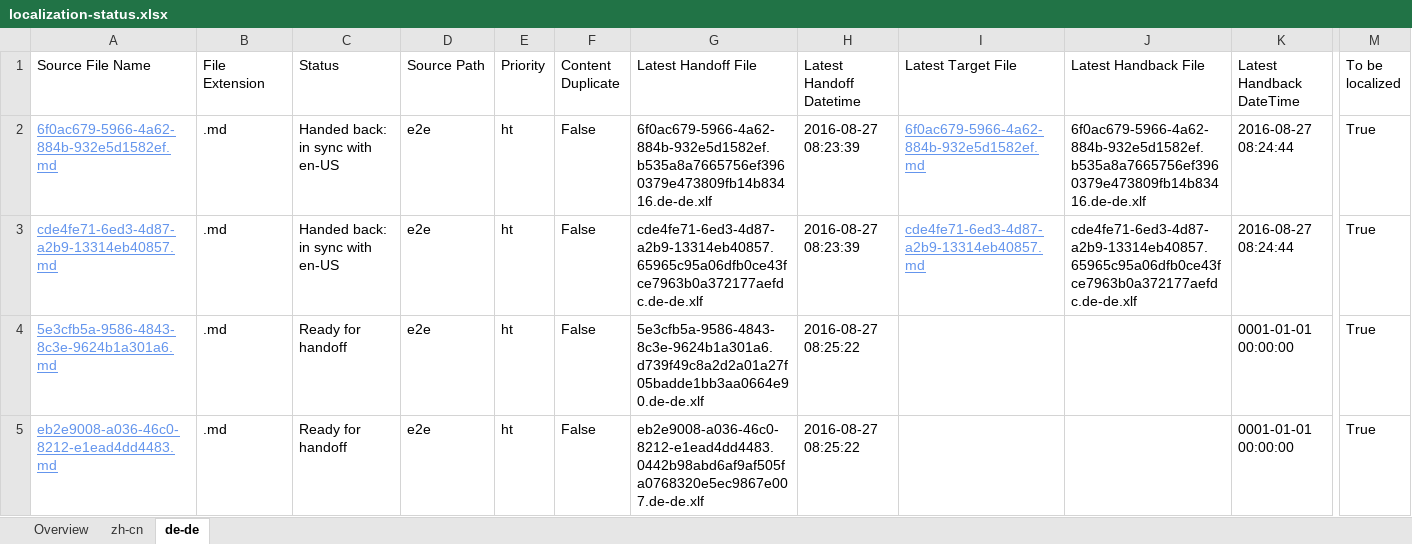
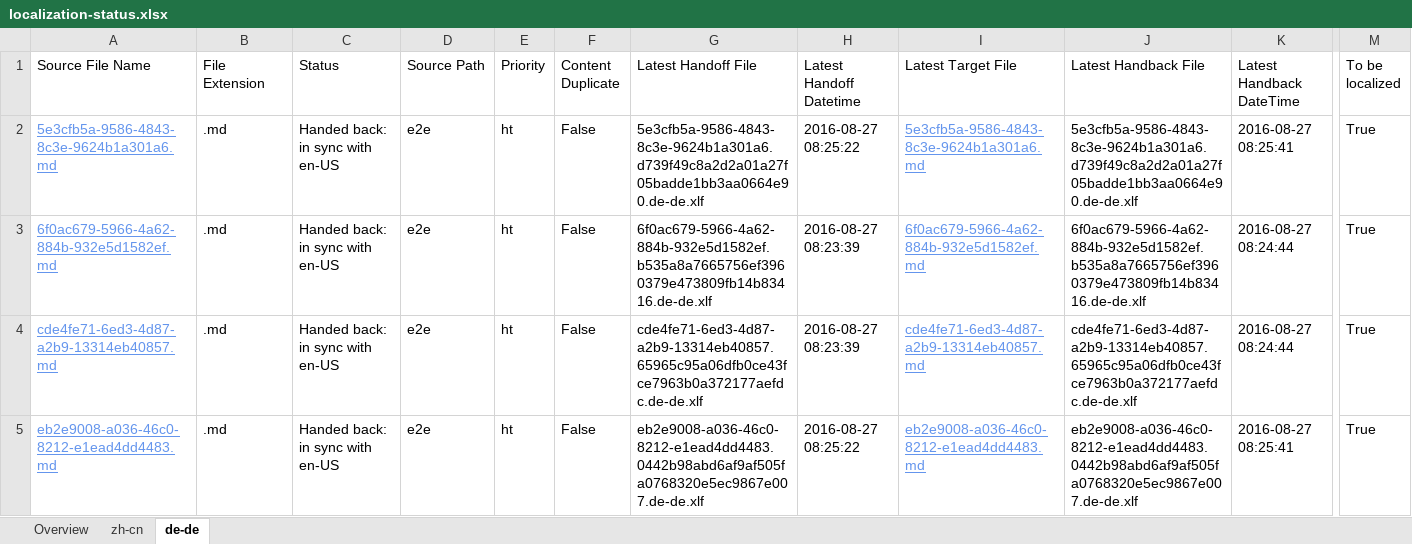
Before and after one commit to OpenLocalizationTestOrg/ol-test0-handback, an Excel workbook: ol-handback/OpenLocalizationTestOrg/ol-test0/ci/localization-status.xlsx, sheet de-de, drawn as a sheet; only a part is shown, gaps mark what is left out; values as stored, in another font and other column widths than the file's, no borders; table styles not drawn; removed rows and columns are numbered as before the commit, all else as after; rows hold the shown columns only; the diff names each change by its address in the sheet, - before the commit and + after, or states it on an @@ line.

Commit message:
Generate Report for Handback

```diff
--- a/ol-handback/OpenLocalizationTestOrg/ol-test0/ci/localization-status.xlsx (sheet de-de)
+++ b/ol-handback/OpenLocalizationTestOrg/ol-test0/ci/localization-status.xlsx (sheet de-de)
+row 2: 5e3cfb5a-9586-4843-8c3e-9624b1a301a6.md | .md | Handed back: in sync with en-US | e2e | ht | False | 5e3cfb5a-9586-4843-8c3e-9624b1a301a6.d739f49c8a2d2a01a27f05badde1bb3aa0664e90.de-de.xlf | 2016-08-27 08:25:22 | 5e3cfb5a-9586-4843-8c3e-9624b1a301a6.md | 5e3cfb5a-9586-4843-8c3e-9624b1a301a6.d739f49c8a2d2a01a27f05badde1bb3aa0664e90.de-de.xlf | 2016-08-27 08:25:41 | True
-row 4: 5e3cfb5a-9586-4843-8c3e-9624b1a301a6.md | .md | Ready for handoff | e2e | ht | False | 5e3cfb5a-9586-4843-8c3e-9624b1a301a6.d739f49c8a2d2a01a27f05badde1bb3aa0664e90.de-de.xlf | 2016-08-27 08:25:22 |  |  | 0001-01-01 00:00:00 | True
-C5 (Status): Ready for handoff
+C5 (Status): Handed back: in sync with en-US
-I5 (Latest Target File): (empty)
+I5 (Latest Target File): eb2e9008-a036-46c0-8212-e1ead4dd4483.md
-J5 (Latest Handback File): (empty)
+J5 (Latest Handback File): eb2e9008-a036-46c0-8212-e1ead4dd4483.0442b98abd6af9af505fa0768320e5ec9867e007.de-de.xlf
-K5 (Latest Handback DateTime): 0001-01-01 00:00:00
+K5 (Latest Handback DateTime): 2016-08-27 08:25:41
```
Also changed, not shown: sheet zh-cn, sheet Overview, 1 other file.
